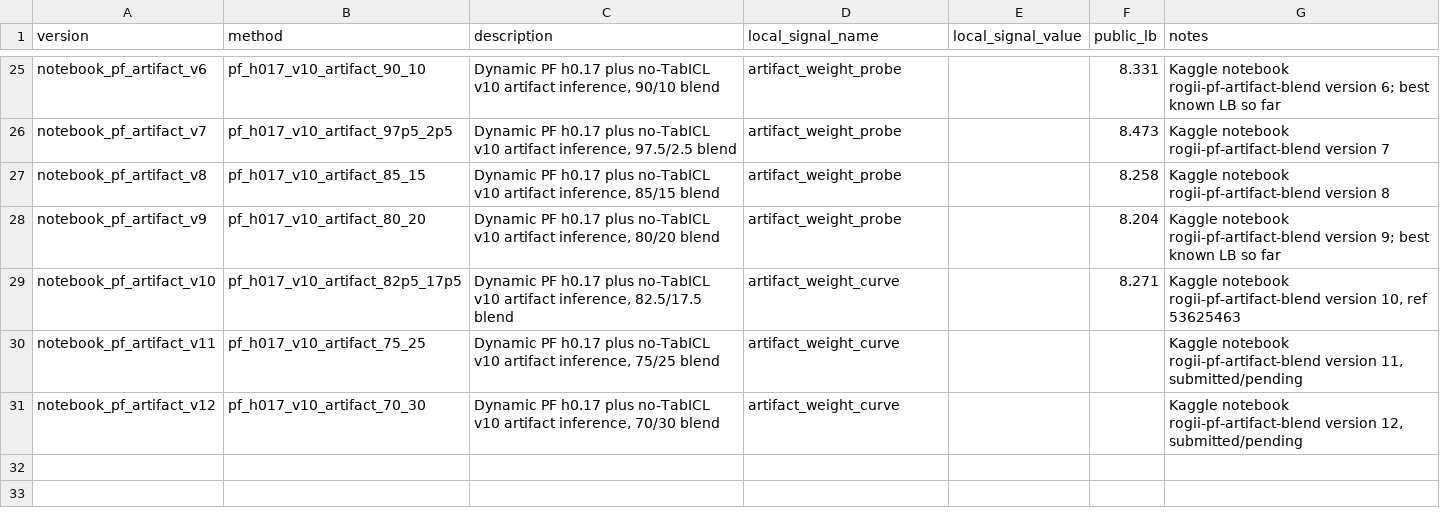
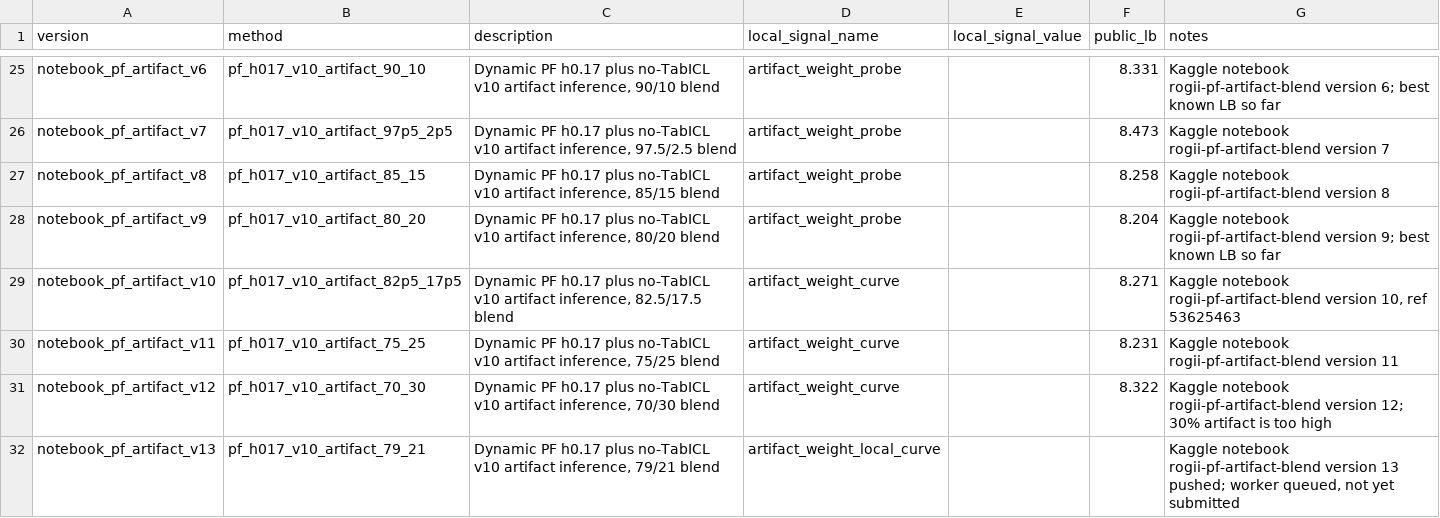
Before and after one commit to qwer556617123/Kaggle-ROGII-Wellbore-Geology-Prediction, a CSV file: docs/lb_history.csv, drawn as a sheet; only a part is shown, gaps mark what is left out.

Commit message:
test(experiments): close artifact overblend sweep

```diff
--- a/docs/lb_history.csv
+++ b/docs/lb_history.csv
@@ -29,3 +29,4 @@ notebook_pf_artifact_v9,pf_h017_v10_artifact_80_20,"Dynamic PF h0.17 plus no-Tab
 notebook_pf_artifact_v10,pf_h017_v10_artifact_82p5_17p5,"Dynamic PF h0.17 plus no-TabICL v10 artifact inference, 82.5/17.5 blend",artifact_weight_curve,,8.271,"Kaggle notebook rogii-pf-artifact-blend version 10, ref 53625463"
-notebook_pf_artifact_v11,pf_h017_v10_artifact_75_25,"Dynamic PF h0.17 plus no-TabICL v10 artifact inference, 75/25 blend",artifact_weight_curve,,,"Kaggle notebook rogii-pf-artifact-blend version 11, submitted/pending"
-notebook_pf_artifact_v12,pf_h017_v10_artifact_70_30,"Dynamic PF h0.17 plus no-TabICL v10 artifact inference, 70/30 blend",artifact_weight_curve,,,"Kaggle notebook rogii-pf-artifact-blend version 12, submitted/pending"
+notebook_pf_artifact_v11,pf_h017_v10_artifact_75_25,"Dynamic PF h0.17 plus no-TabICL v10 artifact inference, 75/25 blend",artifact_weight_curve,,8.231,"Kaggle notebook rogii-pf-artifact-blend version 11"
+notebook_pf_artifact_v12,pf_h017_v10_artifact_70_30,"Dynamic PF h0.17 plus no-TabICL v10 artifact inference, 70/30 blend",artifact_weight_curve,,8.322,"Kaggle notebook rogii-pf-artifact-blend version 12; 30% artifact is too high"
+notebook_pf_artifact_v13,pf_h017_v10_artifact_79_21,"Dynamic PF h0.17 plus no-TabICL v10 artifact inference, 79/21 blend",artifact_weight_local_curve,,,"Kaggle notebook rogii-pf-artifact-blend version 13 pushed; worker queued, not yet submitted"
```
Also changed, not shown: 2 other files.
